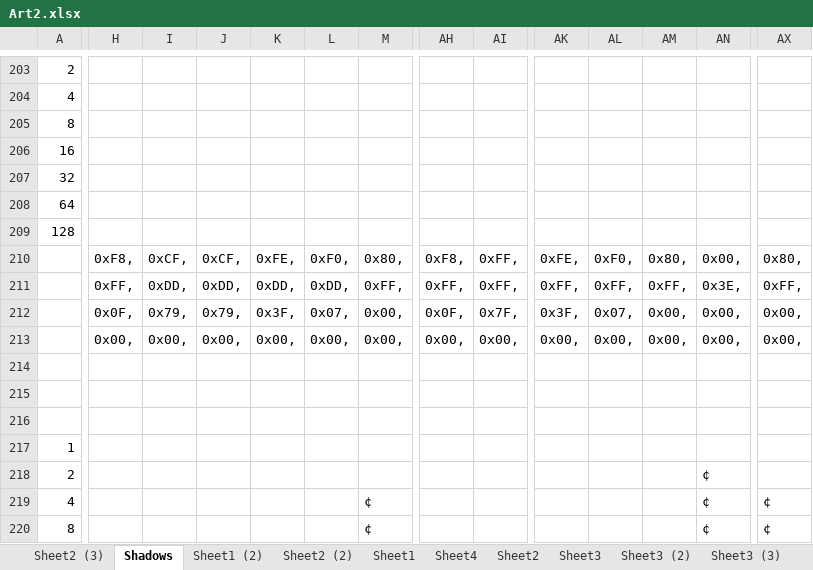
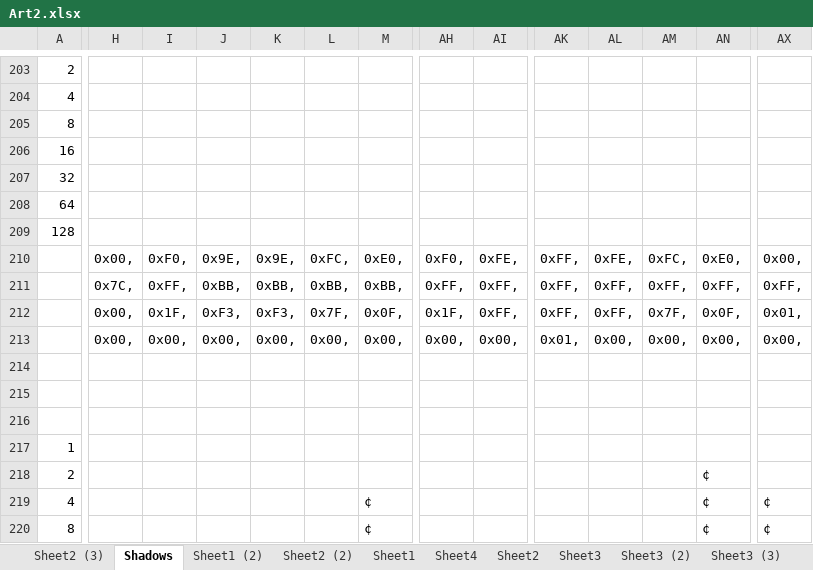
Before and after one commit to Press-Play-On-Tape/Nineteen43, an Excel workbook: Artwork/Art2.xlsx, sheet Shadows, drawn as a sheet; only a part is shown, gaps mark what is left out; values as stored, in another font and other column widths than the file's, no cell formats; removed rows and columns are numbered as before the commit, all else as after; rows hold the shown columns only; the diff covers the shown part only; the diff names each change by its address in the sheet, - before the commit and + after, or states it on an @@ line.

```diff
--- a/Artwork/Art2.xlsx (sheet Shadows)
+++ b/Artwork/Art2.xlsx (sheet Shadows)
-H210: 0xF8,
+H210: 0x00,
-I210: 0xCF,
+I210: 0xF0,
-J210: 0xCF,
+J210: 0x9E,
-K210: 0xFE,
+K210: 0x9E,
-L210: 0xF0,
+L210: 0xFC,
-M210: 0x80,
+M210: 0xE0,
-AH210: 0xF8,
+AH210: 0xF0,
-AI210: 0xFF,
+AI210: 0xFE,
-AK210: 0xFE,
+AK210: 0xFF,
-AL210: 0xF0,
+AL210: 0xFE,
-AM210: 0x80,
+AM210: 0xFC,
-AN210: 0x00,
+AN210: 0xE0,
-AX210: 0x80,
+AX210: 0x00,
-row 211:  | 0xFF, | 0xDD, | 0xDD, | 0xDD, | 0xDD, | 0xFF, | 0xFF, | 0xFF, | 0xFF, | 0xFF, | 0xFF, | 0x3E, | 0xFF,
+row 211:  | 0x7C, | 0xFF, | 0xBB, | 0xBB, | 0xBB, | 0xBB, | 0xFF, | 0xFF, | 0xFF, | 0xFF, | 0xFF, | 0xFF, | 0xFF,
-H212: 0x0F,
+H212: 0x00,
-I212: 0x79,
+I212: 0x1F,
-J212: 0x79,
+J212: 0xF3,
-K212: 0x3F,
+K212: 0xF3,
-L212: 0x07,
+L212: 0x7F,
-M212: 0x00,
+M212: 0x0F,
-AH212: 0x0F,
+AH212: 0x1F,
-AI212: 0x7F,
+AI212: 0xFF,
-AK212: 0x3F,
+AK212: 0xFF,
-AL212: 0x07,
+AL212: 0xFF,
-AM212: 0x00,
+AM212: 0x7F,
-AN212: 0x00,
+AN212: 0x0F,
-AX212: 0x00,
+AX212: 0x01,
-AK213: 0x00,
+AK213: 0x01,
```
Also changed, not shown: 1 added row, 1 removed row and 224 edited cells elsewhere in this sheet, cell formats, formulas that keep their value, 20 other files.
